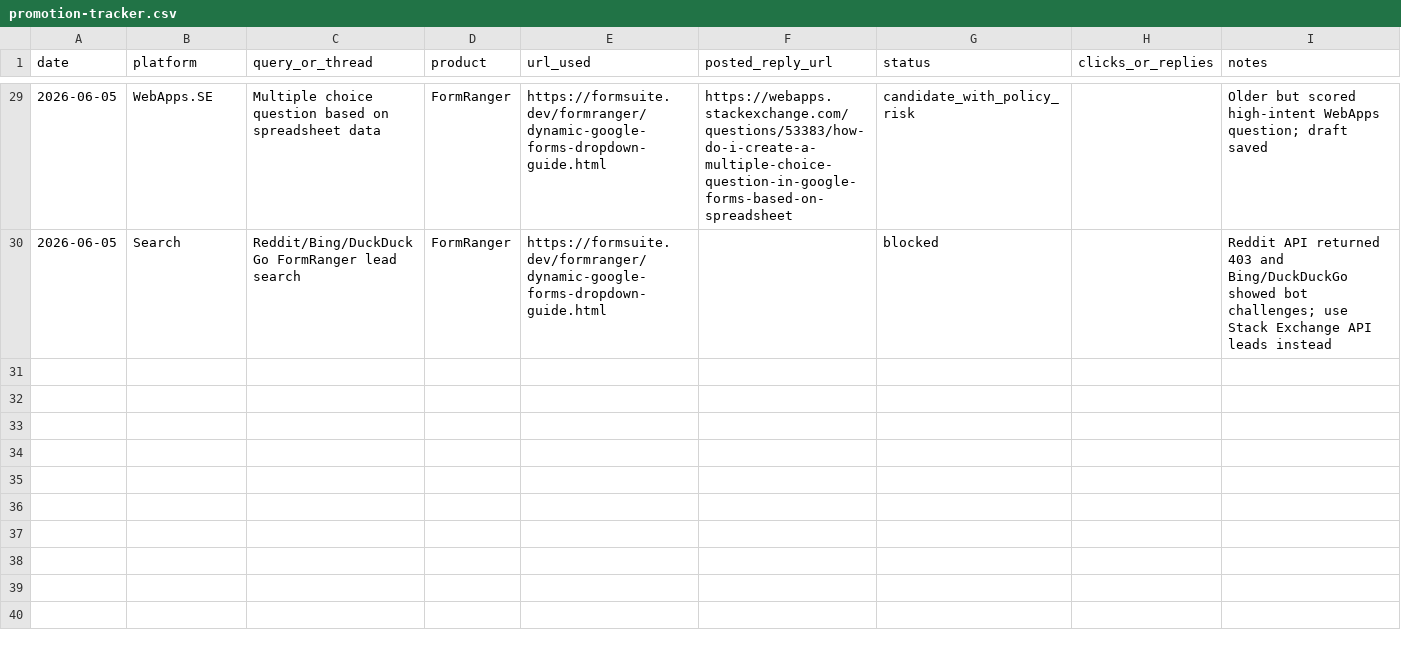
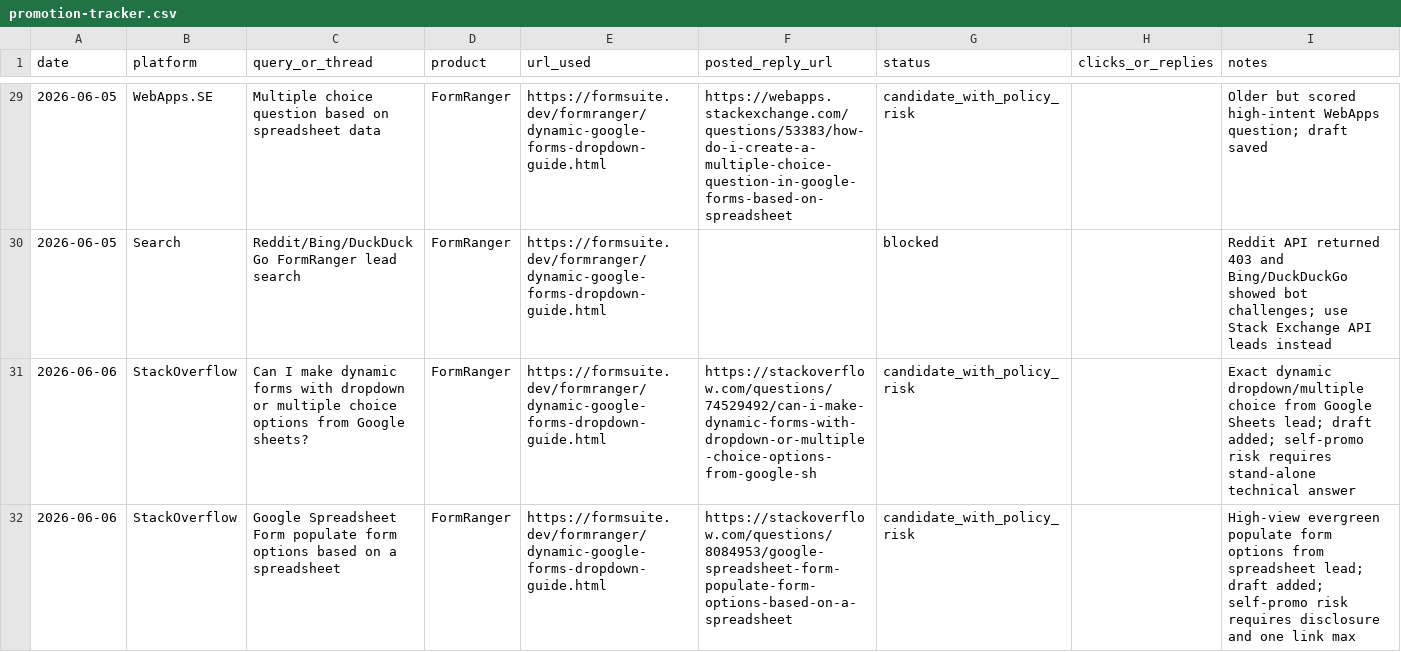
Before and after one commit to lidaban2025/lidaban2025.github.io, a CSV file: marketing/promotion-tracker.csv, drawn as a sheet; only a part is shown, gaps mark what is left out; the diff covers the shown part only.

Commit message:
Add FormRanger follow-up promotion leads

```diff
--- a/marketing/promotion-tracker.csv
+++ b/marketing/promotion-tracker.csv
@@ -30 +30,3 @@ date,platform,query_or_thread,product,url_used,posted_reply_url,status,clicks_or
 2026-06-05,Search,Reddit/Bing/DuckDuckGo FormRanger lead search,FormRanger,https://formsuite.dev/formranger/dynamic-google-forms-dropdown-guide.html,,blocked,,Reddit API returned 403 and Bing/DuckDuckGo showed bot challenges; use Stack Exchange API leads instead
+2026-06-06,StackOverflow,Can I make dynamic forms with dropdown or multiple choice options from Google sheets?,FormRanger,https://formsuite.dev/formranger/dynamic-google-forms-dropdown-guide.html,https://stackoverflow.com/questions/74529492/can-i-make-dynamic-forms-with-dropdown-or-multiple-choice-options-from-google-sh,candidate_with_policy_risk,,Exact dynamic dropdown/multiple choice from Google Sheets lead; draft added; self-promo risk requires stand-alone technical answer
+2026-06-06,StackOverflow,Google Spreadsheet Form populate form options based on a spreadsheet,FormRanger,https://formsuite.dev/formranger/dynamic-google-forms-dropdown-guide.html,https://stackoverflow.com/questions/8084953/google-spreadsheet-form-populate-form-options-based-on-a-spreadsheet,candidate_with_policy_risk,,High-view evergreen populate form options from spreadsheet lead; draft added; self-promo risk requires disclosure and one link max
```
Also changed, not shown: 1 added row and 2 edited cells elsewhere in this file, 1 other file.
